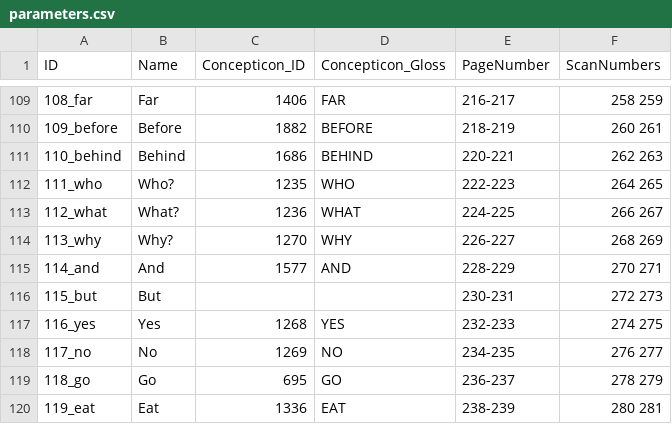
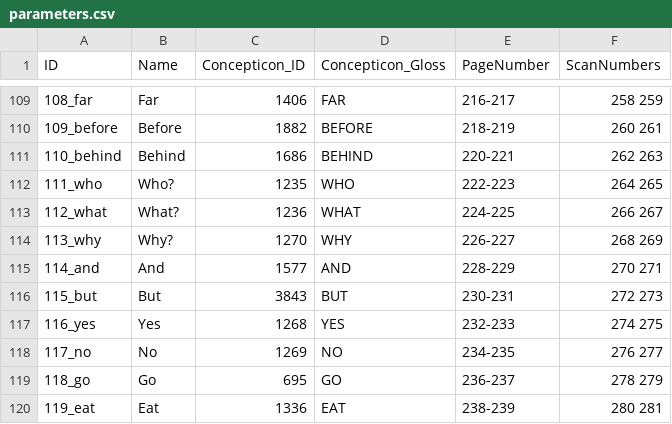
Before and after one commit to lexibank/lsi, a CSV file: cldf/parameters.csv, drawn as a sheet; only a part is shown, gaps mark what is left out.

```diff
--- a/cldf/parameters.csv
+++ b/cldf/parameters.csv
@@ -115,3 +115,3 @@ ID,Name,Concepticon_ID,Concepticon_Gloss,PageNumber,ScanNumbers
 114_and,And,1577,AND,228-229,270 271
-115_but,But,,,230-231,272 273
+115_but,But,3843,BUT,230-231,272 273
 116_yes,Yes,1268,YES,232-233,274 275
```
Also changed, not shown: cldf/languages.csv, etc/orthography/SAKUPA.tsv, 31 other files.
